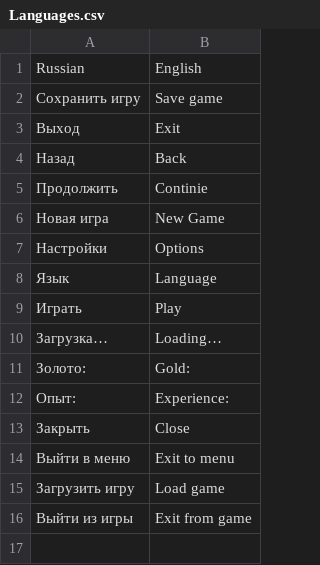
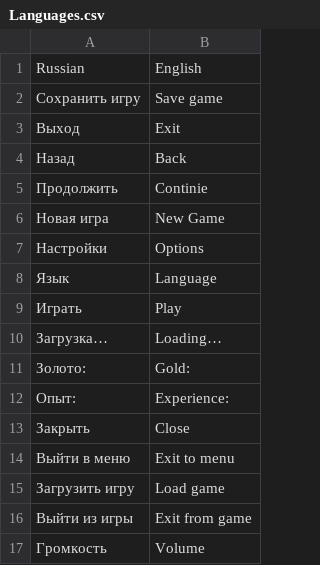
Before and after one commit to KozakDmitry/MyLittleBakery, a CSV file: Assets/Localization/Languages.csv, drawn as a sheet.

```diff
--- a/Assets/Localization/Languages.csv
+++ b/Assets/Localization/Languages.csv
@@ -16 +16,2 @@
 Выйти из игры;Exit from game
+Громкость;Volume
```
Also changed, not shown: 5 other files.
